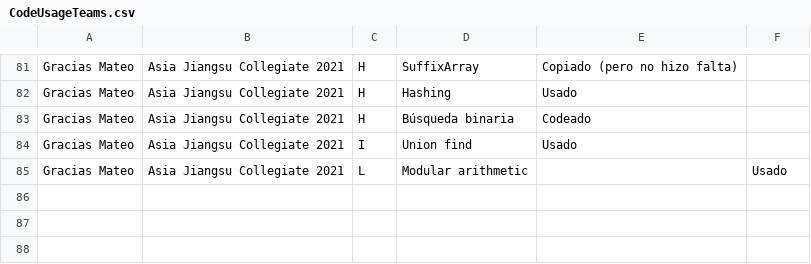
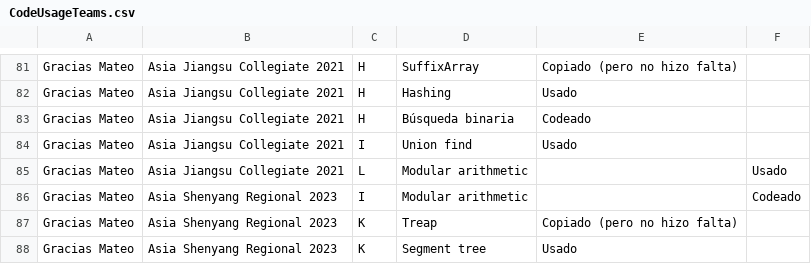
Before and after one commit to IvanRenison/ProgrammingProblems, a CSV file: .stats/CodeUsageTeams.csv, drawn as a sheet; only a part is shown, gaps mark what is left out; the diff names each change by its address in the sheet, - before the commit and + after, or states it on an @@ line.

Commit message:
Some problems of Asia Shenyang Regional 2023

```diff
--- a/.stats/CodeUsageTeams.csv
+++ b/.stats/CodeUsageTeams.csv
+row 86: Gracias Mateo | Asia Shenyang Regional 2023 | I | Modular arithmetic |  | Codeado
+row 87: Gracias Mateo | Asia Shenyang Regional 2023 | K | Treap | Copiado (pero no hizo falta)
+row 88: Gracias Mateo | Asia Shenyang Regional 2023 | K | Segment tree | Usado
```
Also changed, not shown: .stats/ContestTeams.csv, 2 other files.
